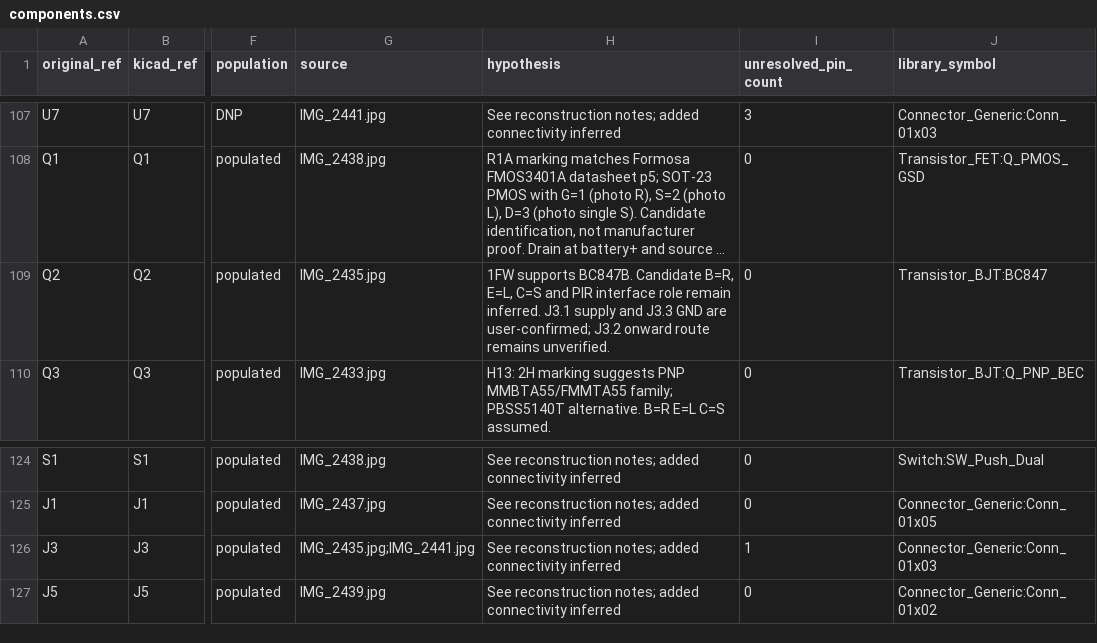
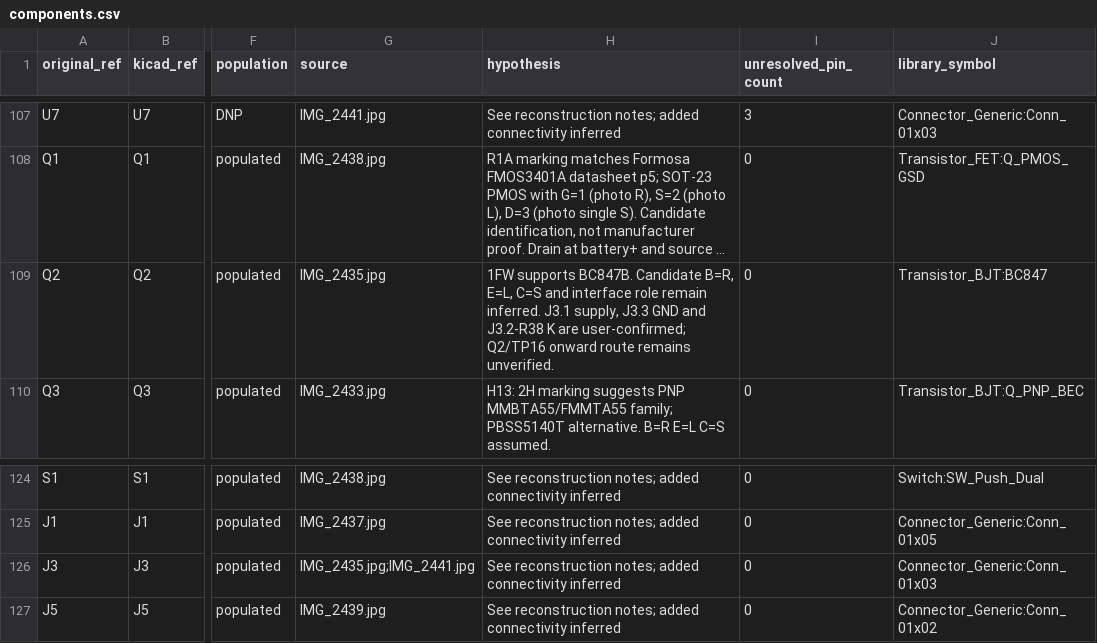
Before and after one commit to kerby2000/PetSafe-PCB, a CSV file: evidence/components.csv, drawn as a sheet; only a part is shown, gaps mark what is left out; long unchanged cells end in …; the diff names each change by its address in the sheet, - before the commit and + after, or states it on an @@ line.

```diff
--- a/evidence/components.csv
+++ b/evidence/components.csv
-H109 (hypothesis): …C=S and PIR interface role remain inferred. J3.1 supply and J3.3 GND are user-confirmed; J3.2 onward route…
+H109 (hypothesis): …C=S and interface role remain inferred. J3.1 supply, J3.3 GND and J3.2-R38 K are user-confirmed; Q2/TP16 onward route…
-I126 (unresolved_pin_count): 1
+I126 (unresolved_pin_count): 0
```
Also changed, not shown: evidence/completion_audit.csv, evidence/proposed_nets.csv, 39 other files.
